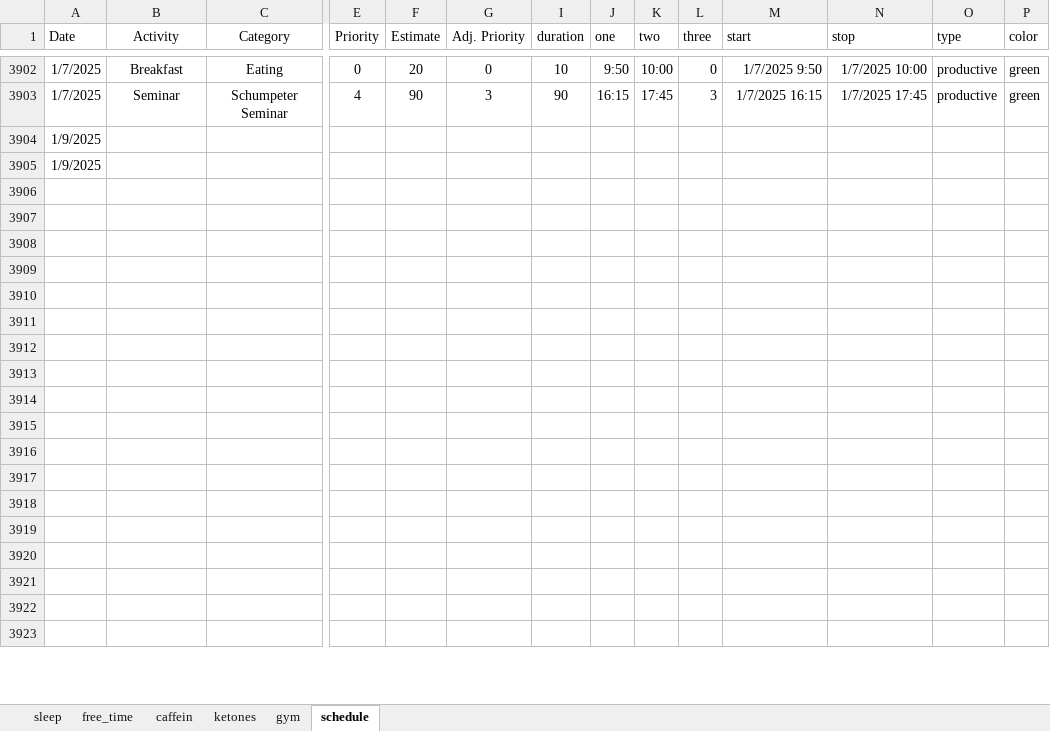
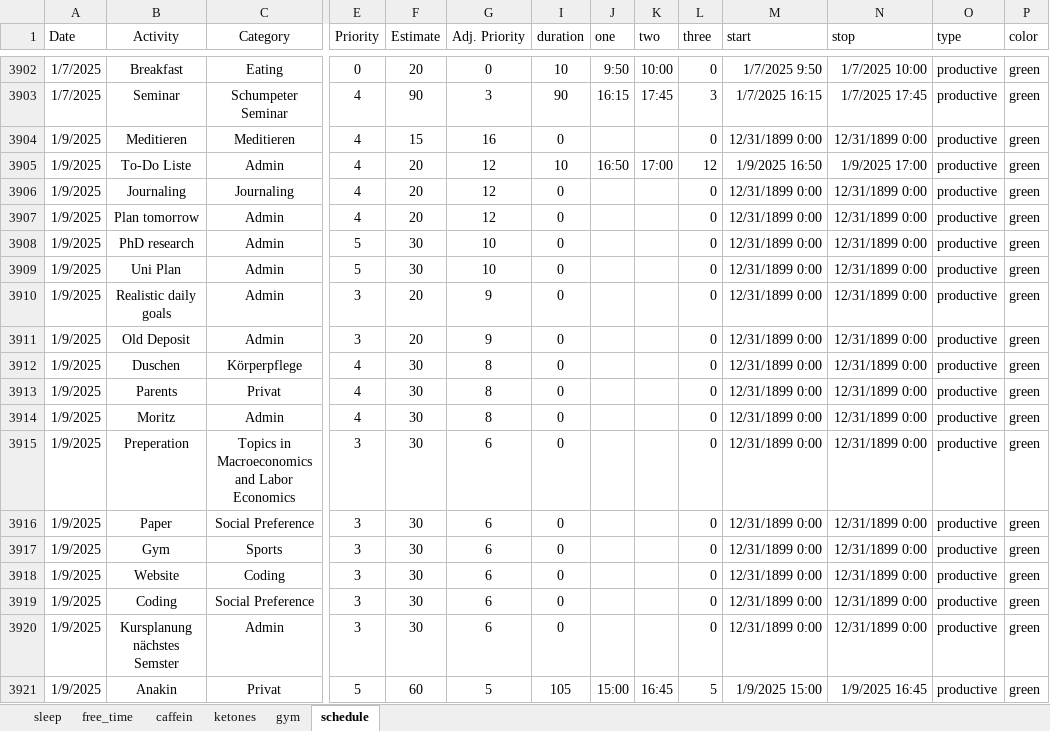
Before and after one commit to chris-kremer/dashapp, an Excel workbook: Data_10.04.24.xlsx, sheet schedule, drawn as a sheet; only a part is shown, gaps mark what is left out; values as stored, in another font and other column widths than the file's, no borders; conditional formats not drawn; removed rows and columns are numbered as before the commit, all else as after; rows hold the shown columns only; the diff covers the shown part only; the diff names each change by its address in the sheet, - before the commit and + after, or states it on an @@ line.

Commit message:
Automated update for Excel file

```diff
--- a/Data_10.04.24.xlsx (sheet schedule)
+++ b/Data_10.04.24.xlsx (sheet schedule)
-row 3904: 1/9/2025
-row 3905: 1/9/2025
-row 3904: (empty)
+row 3904: 1/9/2025 | Meditieren | Meditieren | 4 | 15 | 16 | 0 |  |  | 0 | 12/31/1899 0:00 | 12/31/1899 0:00 | productive | green
-row 3905: (empty)
+row 3905: 1/9/2025 | To-Do Liste | Admin | 4 | 20 | 12 | 10 | 16:50 | 17:00 | 12 | 1/9/2025 16:50 | 1/9/2025 17:00 | productive | green
-row 3906: (empty)
+row 3906: 1/9/2025 | Journaling | Journaling | 4 | 20 | 12 | 0 |  |  | 0 | 12/31/1899 0:00 | 12/31/1899 0:00 | productive | green
-row 3907: (empty)
+row 3907: 1/9/2025 | Plan tomorrow | Admin | 4 | 20 | 12 | 0 |  |  | 0 | 12/31/1899 0:00 | 12/31/1899 0:00 | productive | green
-row 3908: (empty)
+row 3908: 1/9/2025 | PhD research | Admin | 5 | 30 | 10 | 0 |  |  | 0 | 12/31/1899 0:00 | 12/31/1899 0:00 | productive | green
-row 3909: (empty)
+row 3909: 1/9/2025 | Uni Plan | Admin | 5 | 30 | 10 | 0 |  |  | 0 | 12/31/1899 0:00 | 12/31/1899 0:00 | productive | green
-row 3910: (empty)
+row 3910: 1/9/2025 | Realistic daily goals | Admin | 3 | 20 | 9 | 0 |  |  | 0 | 12/31/1899 0:00 | 12/31/1899 0:00 | productive | green
-row 3911: (empty)
+row 3911: 1/9/2025 | Old Deposit | Admin | 3 | 20 | 9 | 0 |  |  | 0 | 12/31/1899 0:00 | 12/31/1899 0:00 | productive | green
-row 3912: (empty)
+row 3912: 1/9/2025 | Duschen | Körperpflege | 4 | 30 | 8 | 0 |  |  | 0 | 12/31/1899 0:00 | 12/31/1899 0:00 | productive | green
-row 3913: (empty)
+row 3913: 1/9/2025 | Parents | Privat | 4 | 30 | 8 | 0 |  |  | 0 | 12/31/1899 0:00 | 12/31/1899 0:00 | productive | green
-row 3914: (empty)
+row 3914: 1/9/2025 | Moritz | Admin | 4 | 30 | 8 | 0 |  |  | 0 | 12/31/1899 0:00 | 12/31/1899 0:00 | productive | green
-row 3915: (empty)
+row 3915: 1/9/2025 | Preperation | Topics in Macroeconomics and Labor Economics | 3 | 30 | 6 | 0 |  |  | 0 | 12/31/1899 0:00 | 12/31/1899 0:00 | productive | green
-row 3916: (empty)
+row 3916: 1/9/2025 | Paper | Social Preference | 3 | 30 | 6 | 0 |  |  | 0 | 12/31/1899 0:00 | 12/31/1899 0:00 | productive | green
-row 3917: (empty)
+row 3917: 1/9/2025 | Gym | Sports | 3 | 30 | 6 | 0 |  |  | 0 | 12/31/1899 0:00 | 12/31/1899 0:00 | productive | green
-row 3918: (empty)
+row 3918: 1/9/2025 | Website | Coding | 3 | 30 | 6 | 0 |  |  | 0 | 12/31/1899 0:00 | 12/31/1899 0:00 | productive | green
-row 3919: (empty)
+row 3919: 1/9/2025 | Coding | Social Preference | 3 | 30 | 6 | 0 |  |  | 0 | 12/31/1899 0:00 | 12/31/1899 0:00 | productive | green
-row 3920: (empty)
+row 3920: 1/9/2025 | Kursplanung nächstes Semster | Admin | 3 | 30 | 6 | 0 |  |  | 0 | 12/31/1899 0:00 | 12/31/1899 0:00 | productive | green
-row 3921: (empty)
+row 3921: 1/9/2025 | Anakin | Privat | 5 | 60 | 5 | 105 | 15:00 | 16:45 | 5 | 1/9/2025 15:00 | 1/9/2025 16:45 | productive | green
```
Also changed, not shown: 1 added row and 278 edited cells elsewhere in this sheet, 13 other files.
